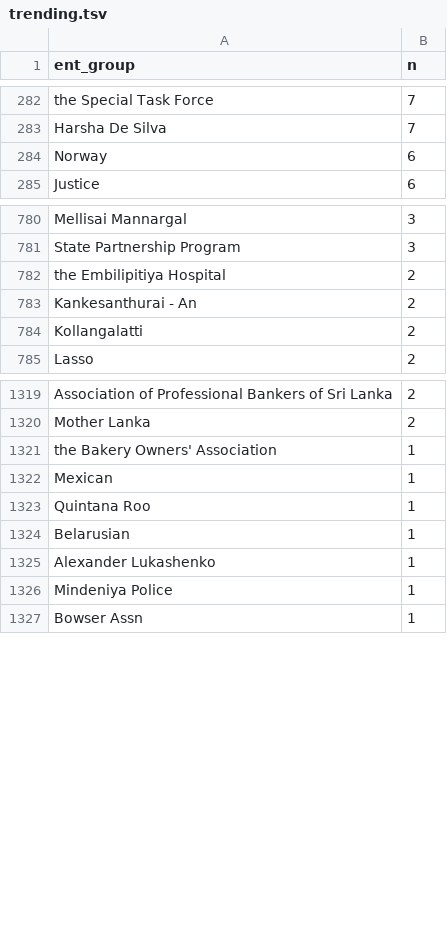
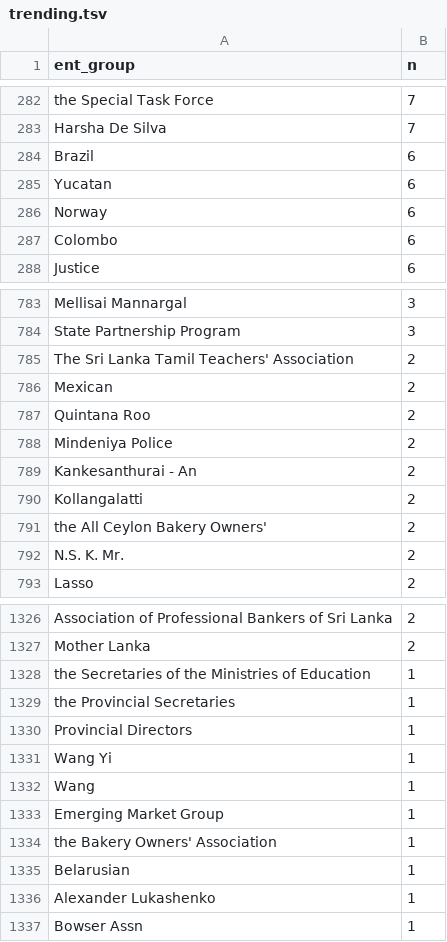
Before and after one commit to nuuuwan/news_lk2, a TSV file: trending.tsv, drawn as a sheet; only a part is shown, gaps mark what is left out; the diff covers the shown part only.

Commit message:
Updated data Sun Jun 26 08:19:24 UTC 2022

```diff
--- a/trending.tsv
+++ b/trending.tsv
@@ -283,3 +283,6 @@ the Special Task Force	7
 Harsha De Silva	7
+Brazil	6
+Yucatan	6
 Norway	6
+Colombo	6
 Justice	6
@@ -781,5 +784,10 @@ Mellisai Mannargal	3
 State Partnership Program	3
-the Embilipitiya Hospital	2
+The Sri Lanka Tamil Teachers' Association	2
+Mexican	2
+Quintana Roo	2
+Mindeniya Police	2
 Kankesanthurai - An	2
 Kollangalatti	2
+the All Ceylon Bakery Owners'	2
+N.S. K. Mr.	2
 Lasso	2
@@ -1320,8 +1327,11 @@ Association of Professional Bankers of Sri Lanka	2
 Mother Lanka	2
+the Secretaries of the Ministries of Education	1
+the Provincial Secretaries	1
+Provincial Directors	1
+Wang Yi	1
+Wang	1
+Emerging Market Group	1
 the Bakery Owners' Association	1
-Mexican	1
-Quintana Roo	1
 Belarusian	1
 Alexander Lukashenko	1
-Mindeniya Police	1
 Bowser Assn	1
```
Also changed, not shown: 12 added rows, 16 removed rows and 4 edited cells elsewhere in this file, 11 other files.
